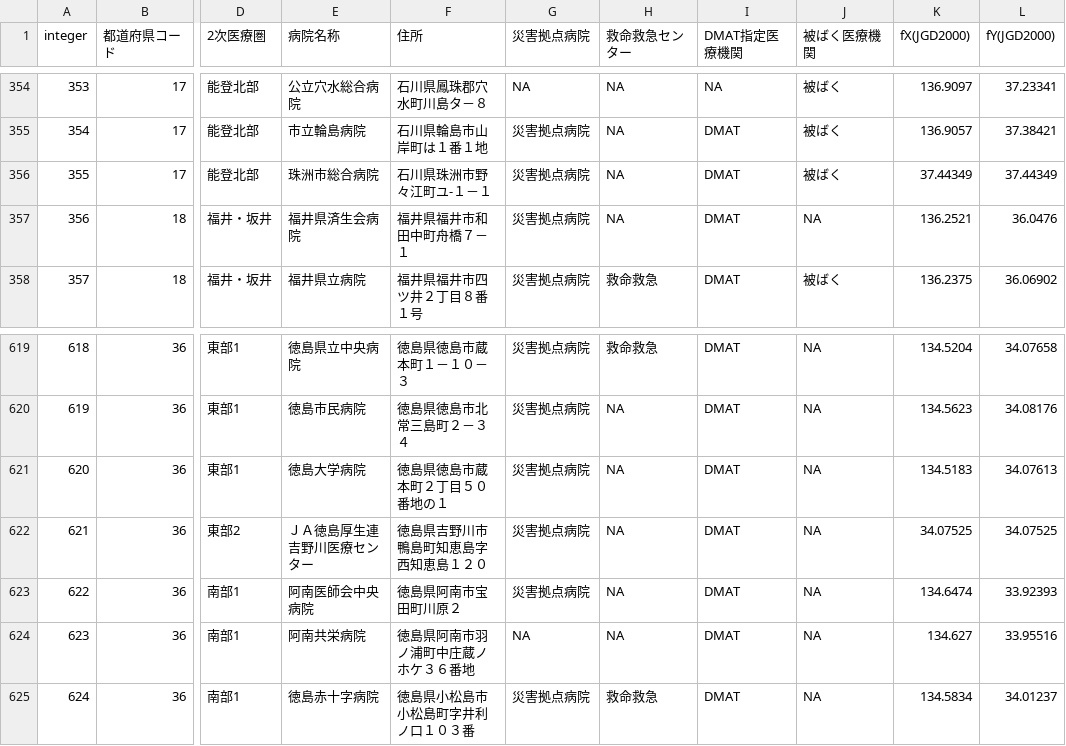
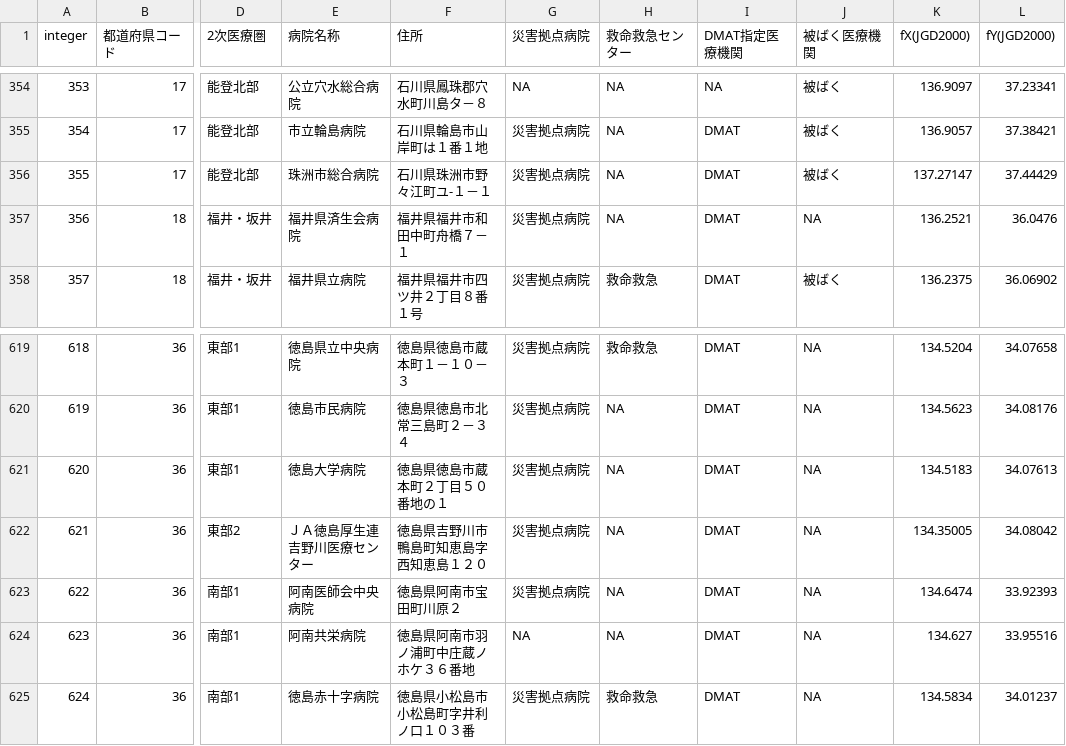
Before and after one commit to CivicHackKobe/civichackkobe-2016-datathon, a CSV file: disaster-base-hospital.csv, drawn as a sheet; only a part is shown, gaps mark what is left out; the diff names each change by its address in the sheet, - before the commit and + after, or states it on an @@ line.

```diff
--- a/disaster-base-hospital.csv
+++ b/disaster-base-hospital.csv
-K356 (fX(JGD2000)): 37.44349
+K356 (fX(JGD2000)): 137.27147
-L356 (fY(JGD2000)): 37.44349
+L356 (fY(JGD2000)): 37.44429
-K622 (fX(JGD2000)): 34.07525
+K622 (fX(JGD2000)): 134.35005
-L622 (fY(JGD2000)): 34.07525
+L622 (fY(JGD2000)): 34.08042
```
Also changed, not shown: 1 other file.
